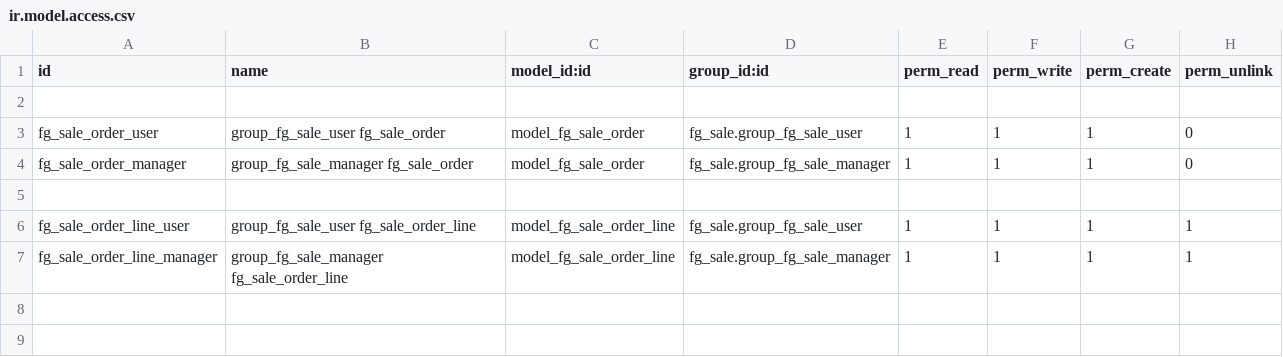
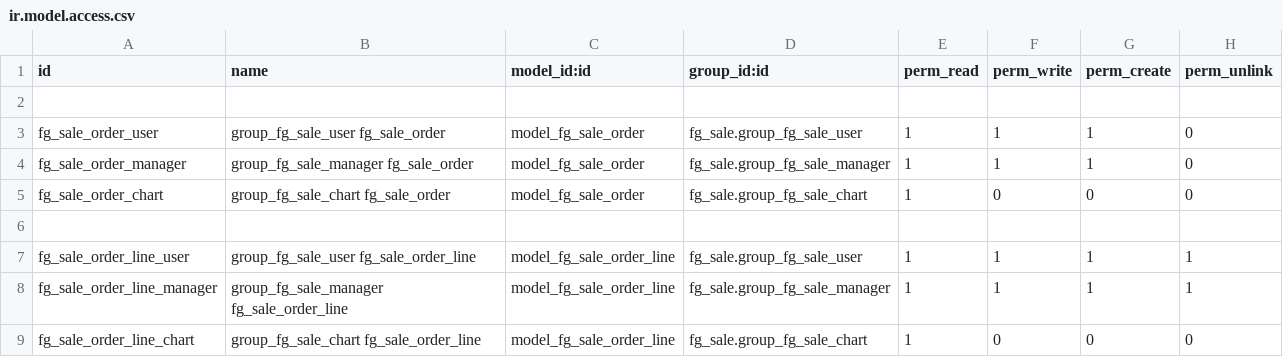
Before and after one commit to Johnzero/erp, a CSV file: openerp/addons/fg_sale/security/ir.model.access.csv, drawn as a sheet.

```diff
--- a/openerp/addons/fg_sale/security/ir.model.access.csv
+++ b/openerp/addons/fg_sale/security/ir.model.access.csv
@@ -4,2 +4,3 @@
 "fg_sale_order_manager", "group_fg_sale_manager fg_sale_order","model_fg_sale_order","fg_sale.group_fg_sale_manager",1,1,1,0
+"fg_sale_order_chart", "group_fg_sale_chart fg_sale_order","model_fg_sale_order","fg_sale.group_fg_sale_chart",1,0,0,0
 
@@ -7 +8,2 @@
 "fg_sale_order_line_manager", "group_fg_sale_manager fg_sale_order_line","model_fg_sale_order_line","fg_sale.group_fg_sale_manager",1,1,1,1
+"fg_sale_order_line_chart", "group_fg_sale_chart fg_sale_order_line","model_fg_sale_order_line","fg_sale.group_fg_sale_chart",1,0,0,0
```
Also changed, not shown: 10 other files.
